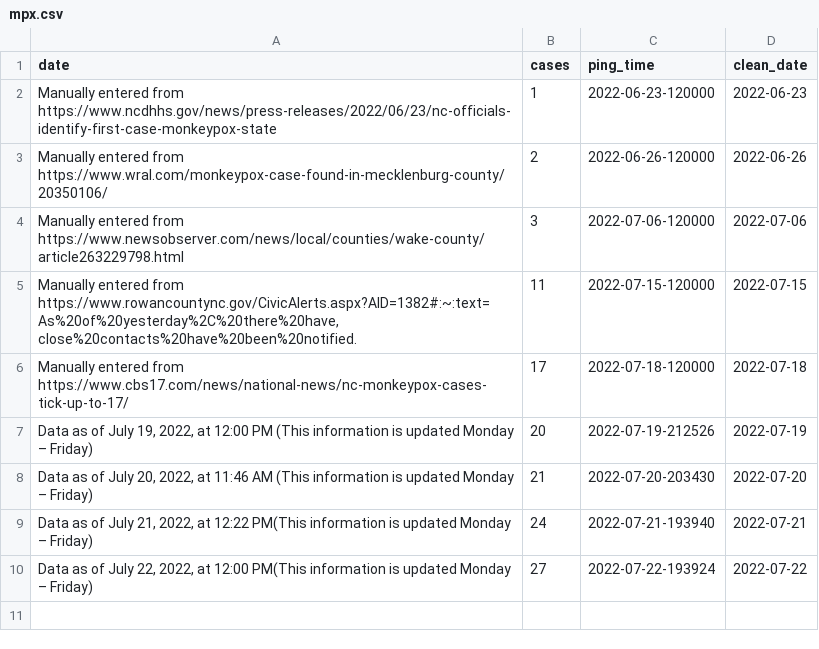
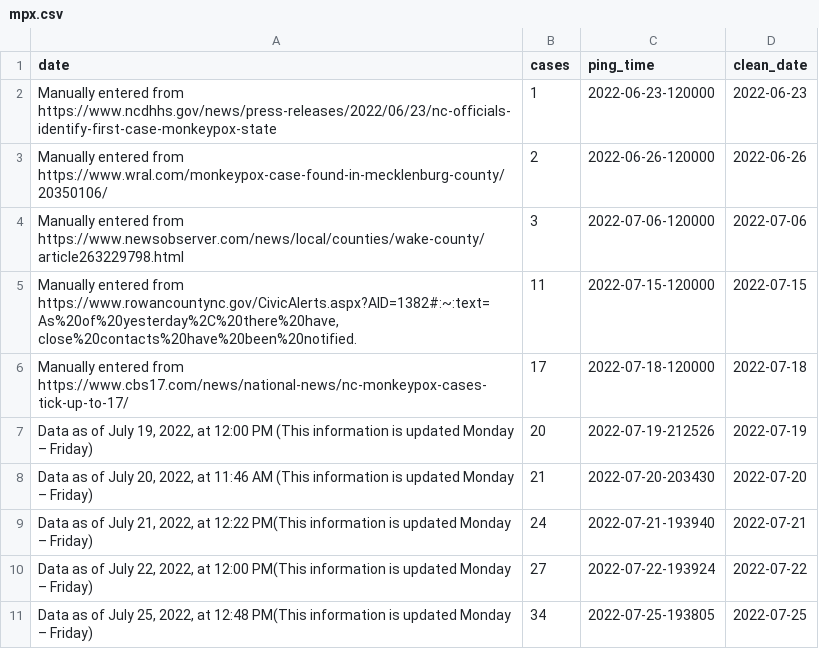
Before and after one commit to wf-id/nc-mpx, a CSV file: data/mpx.csv, drawn as a sheet.

```diff
--- a/data/mpx.csv
+++ b/data/mpx.csv
@@ -10 +10,2 @@ Manually entered from https://www.cbs17.com/news/national-news/nc-monkeypox-case
 "Data as of July 22, 2022, at 12:00 PM(This information is updated Monday – Friday)",27,2022-07-22-193924,2022-07-22
+"Data as of July 25, 2022, at 12:48 PM(This information is updated Monday – Friday)",34,2022-07-25-193805,2022-07-25
```
Also changed, not shown: 3 other files.
